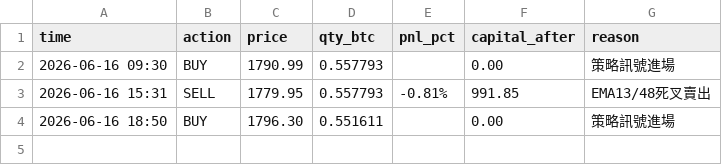
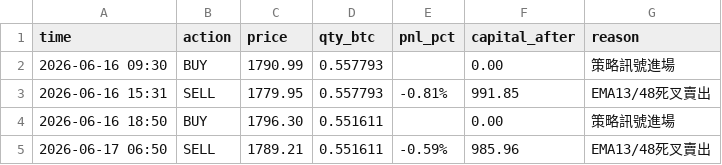
Before and after one commit to KevinYee-yee/btc-trading-bot, a CSV file: trade_log_eth_c.csv, drawn as a sheet.

```diff
--- a/trade_log_eth_c.csv
+++ b/trade_log_eth_c.csv
@@ -4 +4,2 @@ time,action,price,qty_btc,pnl_pct,capital_after,reason
 2026-06-16 18:50,BUY,1796.30,0.551611,,0.00,策略訊號進場
+2026-06-17 06:50,SELL,1789.21,0.551611,-0.59%,985.96,EMA13/48死叉賣出
```
Also changed, not shown: 1 other file.
